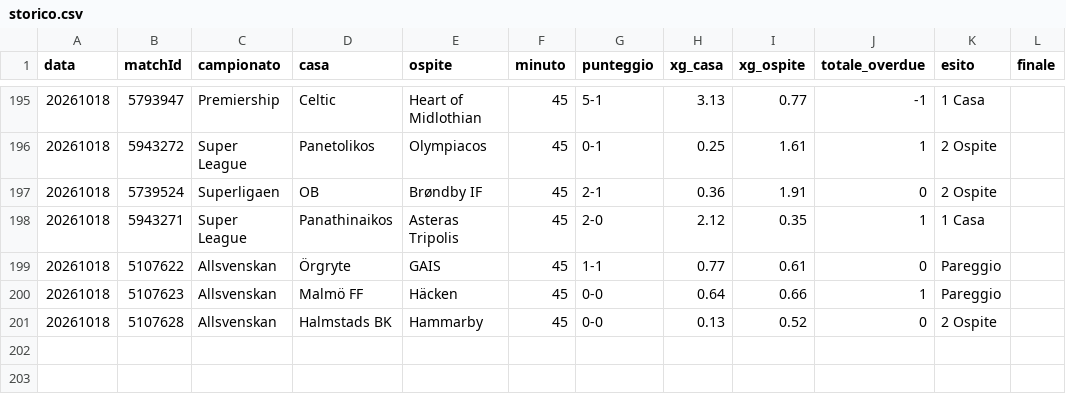
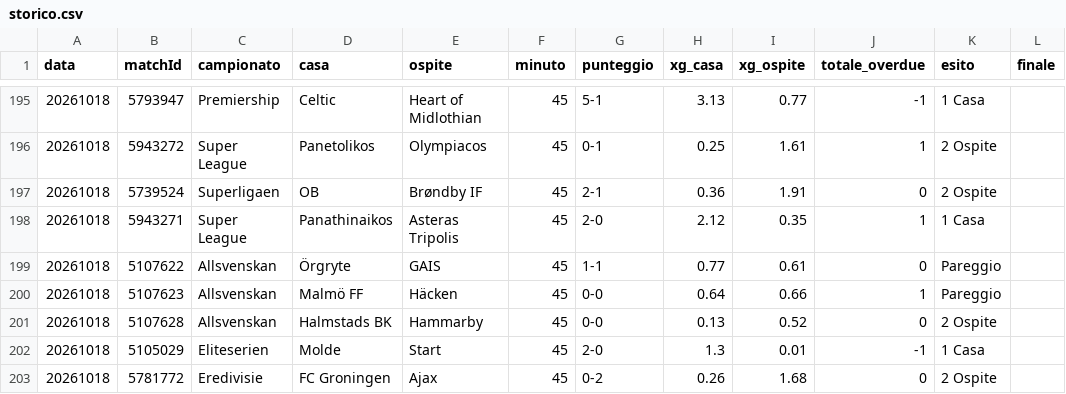
Before and after one commit to edbass1/xg-overdue-live, a CSV file: storico.csv, drawn as a sheet; only a part is shown, gaps mark what is left out; the diff names each change by its address in the sheet, - before the commit and + after, or states it on an @@ line.

```diff
--- a/storico.csv
+++ b/storico.csv
+row 202: 20261018 | 5105029 | Eliteserien | Molde | Start | 45 | 2-0 | 1.3 | 0.01 | -1 | 1 Casa
+row 203: 20261018 | 5781772 | Eredivisie | FC Groningen | Ajax | 45 | 0-2 | 0.26 | 1.68 | 0 | 2 Ospite
```
Also changed, not shown: 2 other files.
